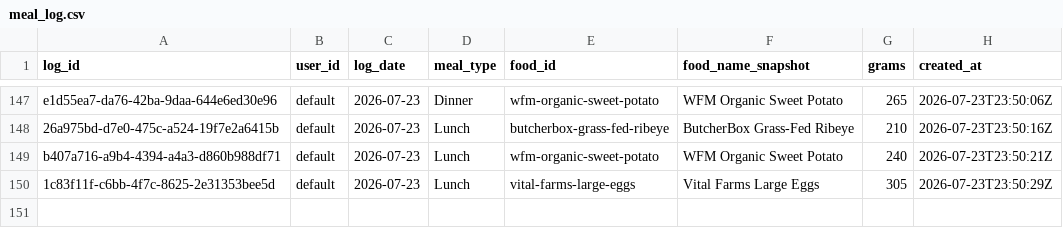
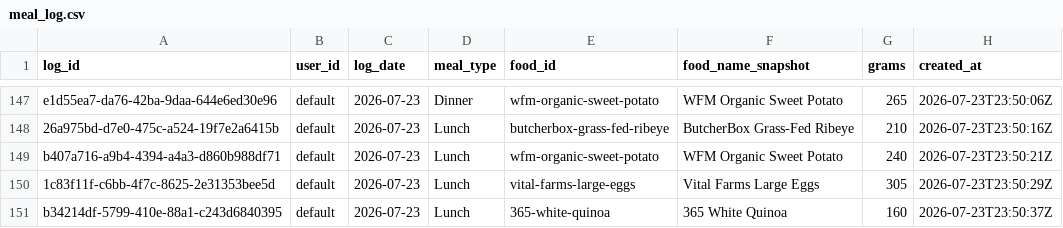
Before and after one commit to auckiefenstermacher19-cmd/MyFitnessClone, a CSV file: meal_log.csv, drawn as a sheet; only a part is shown, gaps mark what is left out.

Commit message:
log: 365 White Quinoa 160g 2026-07-23 Lunch

```diff
--- a/meal_log.csv
+++ b/meal_log.csv
@@ -150 +150,2 @@ b407a716-a9b4-4394-a4a3-d860b988df71,default,2026-07-23,Lunch,wfm-organic-sweet-
 1c83f11f-c6bb-4f7c-8625-2e31353bee5d,default,2026-07-23,Lunch,vital-farms-large-eggs,"Vital Farms Large Eggs",305,2026-07-23T23:50:29Z
+b34214df-5799-410e-88a1-c243d6840395,default,2026-07-23,Lunch,365-white-quinoa,"365 White Quinoa",160,2026-07-23T23:50:37Z
```
